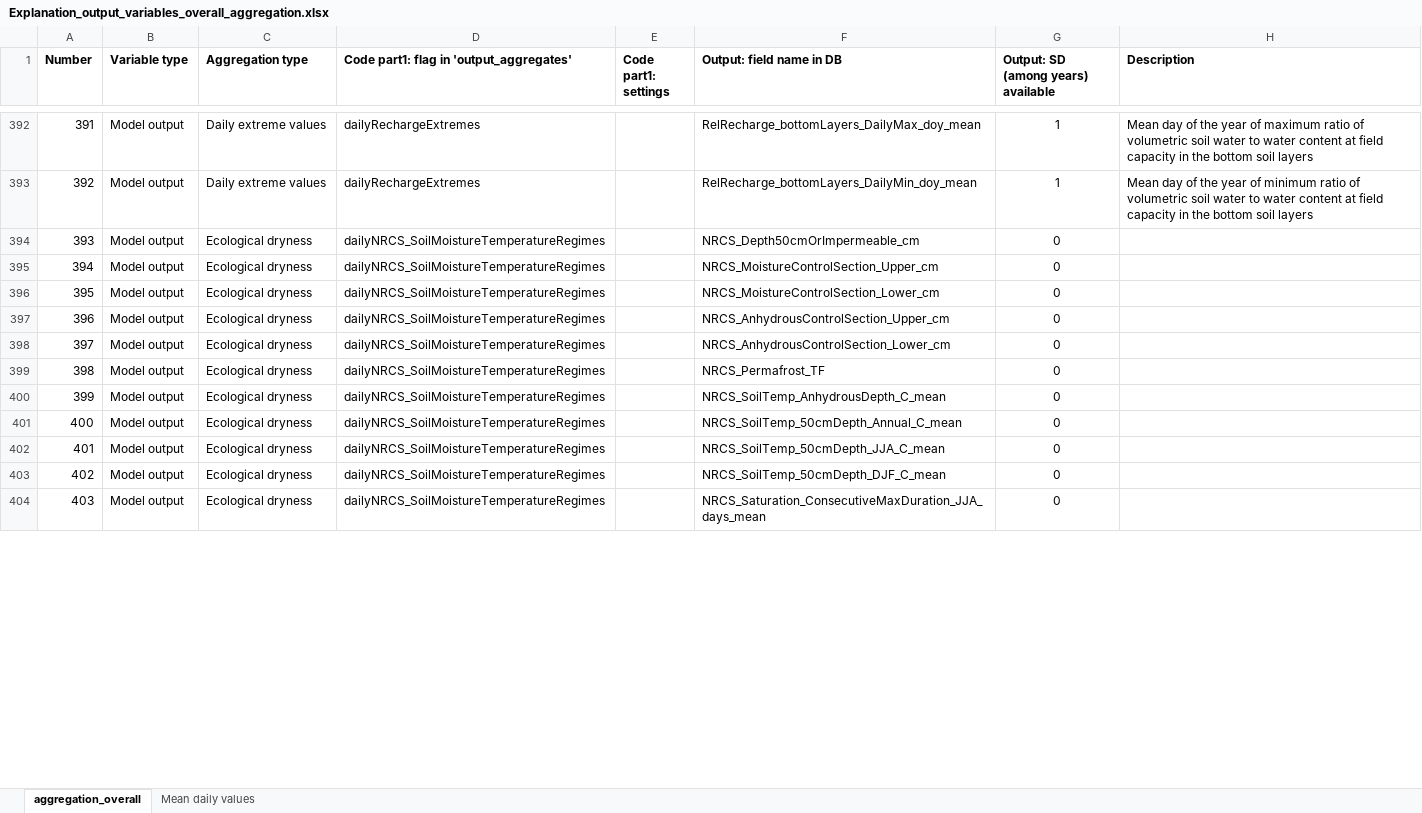
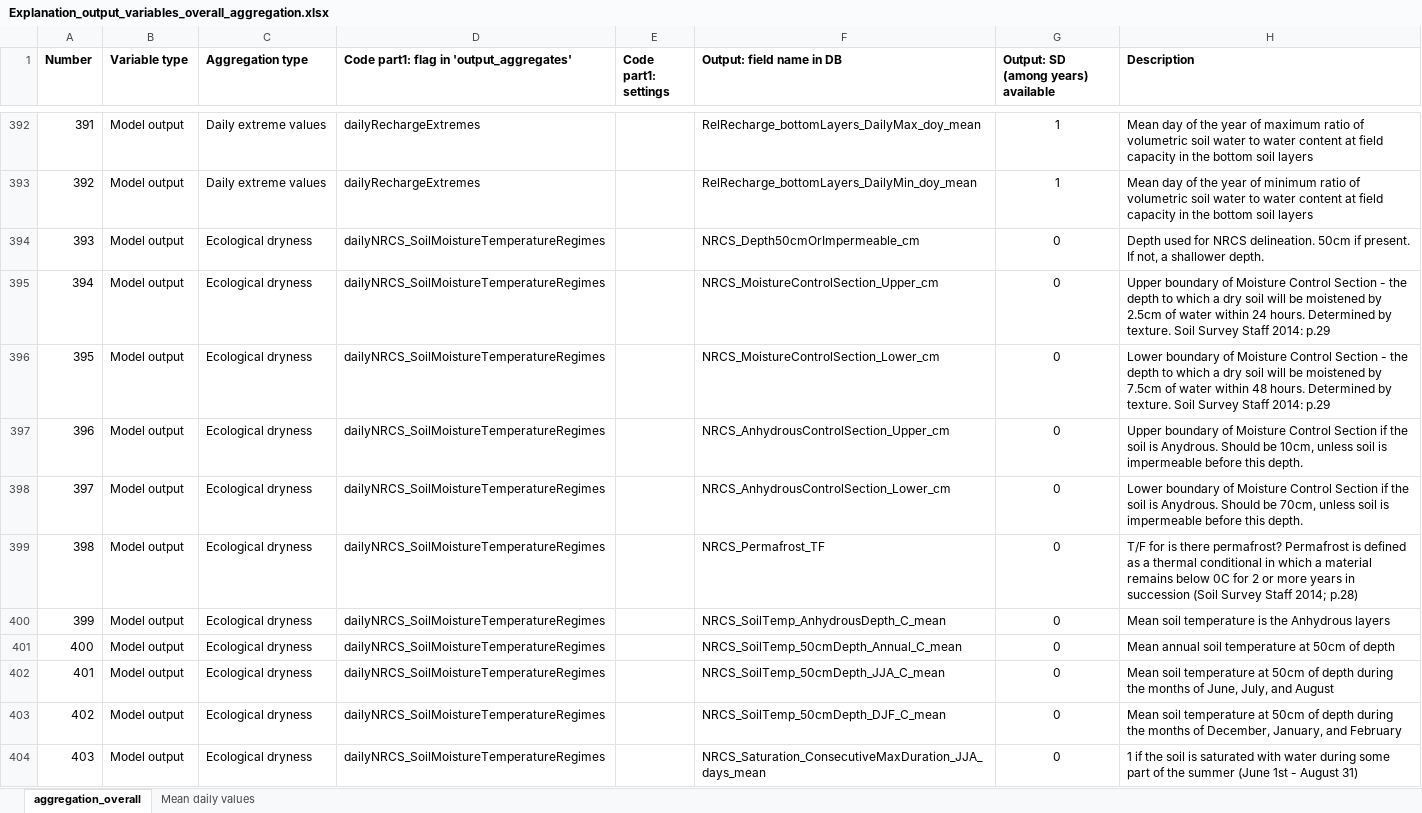
Before and after one commit to DrylandEcology/rSFSW2, an Excel workbook: Database_Stuff/Explanation_output_variables_overall_aggregation.xlsx, sheet aggregation_overall, drawn as a sheet; only a part is shown, gaps mark what is left out; values as stored, in another font and other column widths than the file's, no borders; the diff covers the shown part only; the diff names each change by its address in the sheet, - before the commit and + after, or states it on an @@ line.

Commit message:
Additional fields added to aggregated output from NRCS delineatations. These fields defined in the Explanation_output_variables...xlsx. Change to ConditionalDF so conditions are considered on an annual basis
Former-commit-id: 89dbb28f8dce18248ac2d29803248104c1d5632a [formerly d6115c1c300e9ebd0d60e7e6b2b8bfaffb036b62]
Former-commit-id: 381e5568498eb347bfeefdb6b57ecbad90410a48

```diff
--- a/Database_Stuff/Explanation_output_variables_overall_aggregation.xlsx (sheet aggregation_overall)
+++ b/Database_Stuff/Explanation_output_variables_overall_aggregation.xlsx (sheet aggregation_overall)
-H394 (Description): (empty)
+H394 (Description): Depth used for NRCS delineation. 50cm if present. If not, a shallower depth.
-H395 (Description): (empty)
+H395 (Description): Upper boundary of Moisture Control Section - the depth to which a dry soil will be moistened by 2.5cm of water within 24 hours. Determined by texture. Soil Survey Staff 2014: p.29
-H396 (Description): (empty)
+H396 (Description): Lower boundary of Moisture Control Section - the depth to which a dry soil will be moistened by 7.5cm of water within 48 hours. Determined by texture. Soil Survey Staff 2014: p.29
-H397 (Description): (empty)
+H397 (Description): Upper boundary of Moisture Control Section if the soil is Anydrous. Should be 10cm, unless soil is impermeable before this depth.
-H398 (Description): (empty)
+H398 (Description): Lower boundary of Moisture Control Section if the soil is Anydrous. Should be 70cm, unless soil is impermeable before this depth.
-H399 (Description): (empty)
+H399 (Description): T/F for is there permafrost? Permafrost is defined as a thermal conditional in which a material remains below 0C for 2 or more years in succession (Soil Survey Staff 2014; p.28)
-H400 (Description): (empty)
+H400 (Description): Mean soil temperature is the Anhydrous layers
-H401 (Description): (empty)
+H401 (Description): Mean annual soil temperature at 50cm of depth
-H402 (Description): (empty)
+H402 (Description): Mean soil temperature at 50cm of depth during the months of June, July, and August
-H403 (Description): (empty)
+H403 (Description): Mean soil temperature at 50cm of depth during the months of December, January, and February
-H404 (Description): (empty)
+H404 (Description): 1 if the soil is saturated with water during some part of the summer (June 1st - August 31)
```
Also changed, not shown: 1 added row, 39 edited cells and row numbers in column A elsewhere in this sheet, 2 other files.
